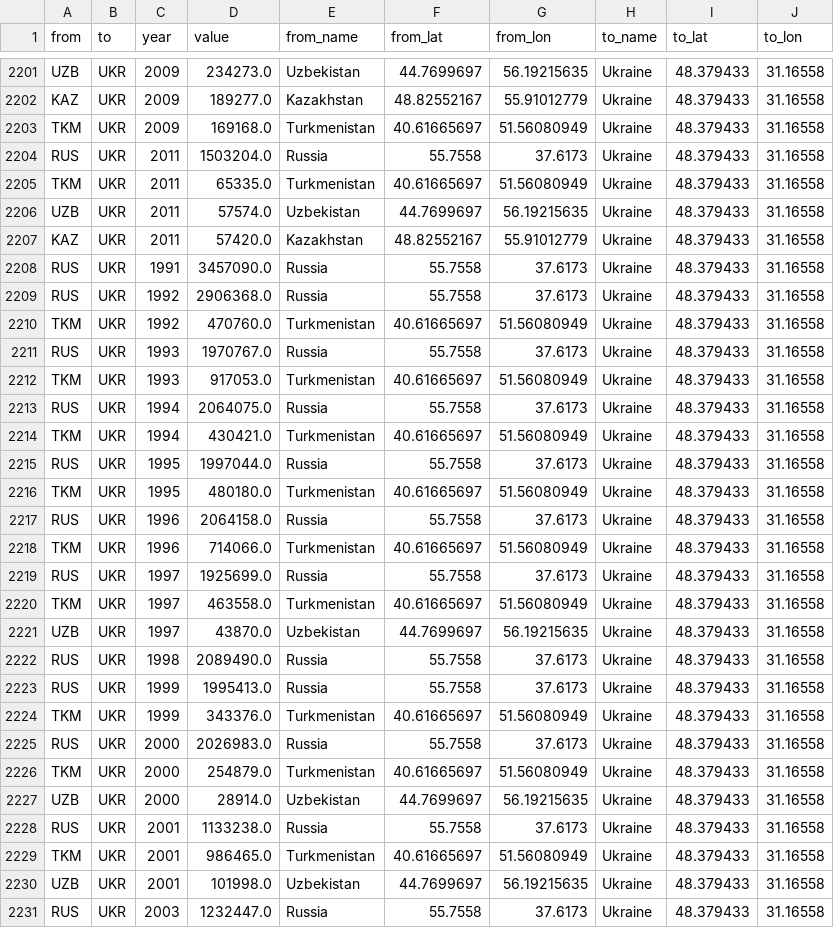
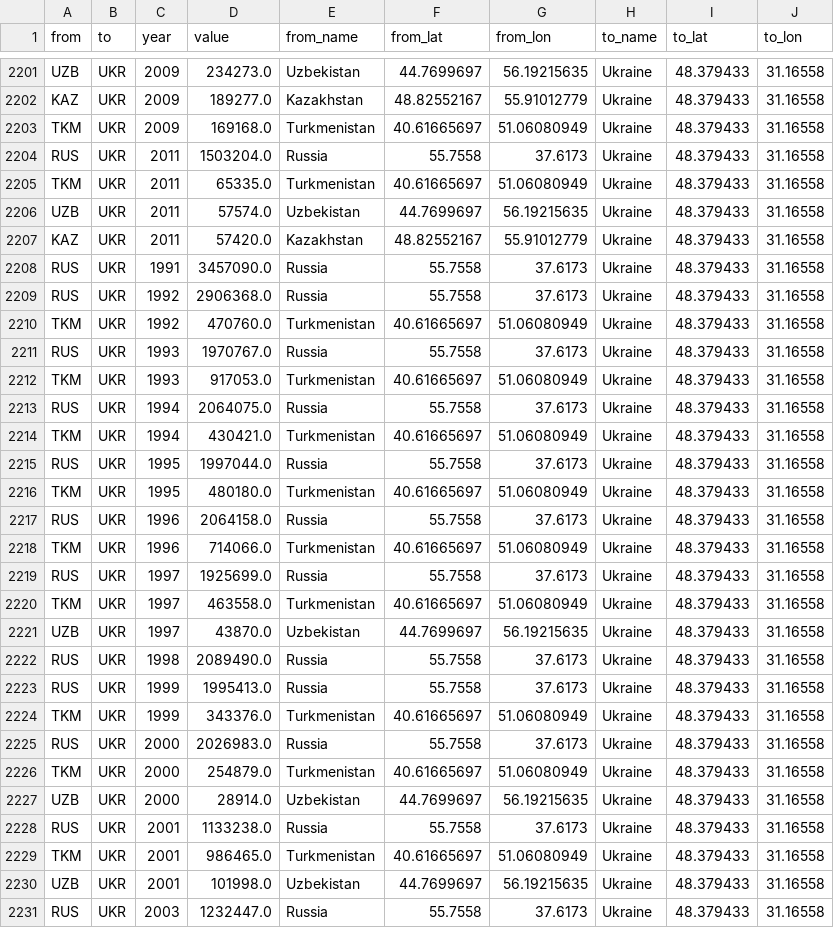
Before and after one commit to SctMccoll/FIT3179-Project-2, a CSV file: Data/Natural_gas_imports.csv, drawn as a sheet; only a part is shown, gaps mark what is left out; the diff covers the shown part only.

```diff
--- a/Data/Natural_gas_imports.csv
+++ b/Data/Natural_gas_imports.csv
@@ -2202,5 +2202,5 @@ UZB,UKR,2009,234273.0,Uzbekistan,44.7699697,56.19215635,Ukraine,48.379433,31.165
 KAZ,UKR,2009,189277.0,Kazakhstan,48.82552167,55.91012779,Ukraine,48.379433,31.16558
-TKM,UKR,2009,169168.0,Turkmenistan,40.61665697,51.56080949,Ukraine,48.379433,31.16558
+TKM,UKR,2009,169168.0,Turkmenistan,40.61665697,51.06080949,Ukraine,48.379433,31.16558
 RUS,UKR,2011,1503204.0,Russia,55.7558,37.6173,Ukraine,48.379433,31.16558
-TKM,UKR,2011,65335.0,Turkmenistan,40.61665697,51.56080949,Ukraine,48.379433,31.16558
+TKM,UKR,2011,65335.0,Turkmenistan,40.61665697,51.06080949,Ukraine,48.379433,31.16558
 UZB,UKR,2011,57574.0,Uzbekistan,44.7699697,56.19215635,Ukraine,48.379433,31.16558
@@ -2209,13 +2209,13 @@ RUS,UKR,1991,3457090.0,Russia,55.7558,37.6173,Ukraine,48.379433,31.16558
 RUS,UKR,1992,2906368.0,Russia,55.7558,37.6173,Ukraine,48.379433,31.16558
-TKM,UKR,1992,470760.0,Turkmenistan,40.61665697,51.56080949,Ukraine,48.379433,31.16558
+TKM,UKR,1992,470760.0,Turkmenistan,40.61665697,51.06080949,Ukraine,48.379433,31.16558
 RUS,UKR,1993,1970767.0,Russia,55.7558,37.6173,Ukraine,48.379433,31.16558
-TKM,UKR,1993,917053.0,Turkmenistan,40.61665697,51.56080949,Ukraine,48.379433,31.16558
+TKM,UKR,1993,917053.0,Turkmenistan,40.61665697,51.06080949,Ukraine,48.379433,31.16558
 RUS,UKR,1994,2064075.0,Russia,55.7558,37.6173,Ukraine,48.379433,31.16558
-TKM,UKR,1994,430421.0,Turkmenistan,40.61665697,51.56080949,Ukraine,48.379433,31.16558
+TKM,UKR,1994,430421.0,Turkmenistan,40.61665697,51.06080949,Ukraine,48.379433,31.16558
 RUS,UKR,1995,1997044.0,Russia,55.7558,37.6173,Ukraine,48.379433,31.16558
-TKM,UKR,1995,480180.0,Turkmenistan,40.61665697,51.56080949,Ukraine,48.379433,31.16558
+TKM,UKR,1995,480180.0,Turkmenistan,40.61665697,51.06080949,Ukraine,48.379433,31.16558
 RUS,UKR,1996,2064158.0,Russia,55.7558,37.6173,Ukraine,48.379433,31.16558
-TKM,UKR,1996,714066.0,Turkmenistan,40.61665697,51.56080949,Ukraine,48.379433,31.16558
+TKM,UKR,1996,714066.0,Turkmenistan,40.61665697,51.06080949,Ukraine,48.379433,31.16558
 RUS,UKR,1997,1925699.0,Russia,55.7558,37.6173,Ukraine,48.379433,31.16558
-TKM,UKR,1997,463558.0,Turkmenistan,40.61665697,51.56080949,Ukraine,48.379433,31.16558
+TKM,UKR,1997,463558.0,Turkmenistan,40.61665697,51.06080949,Ukraine,48.379433,31.16558
 UZB,UKR,1997,43870.0,Uzbekistan,44.7699697,56.19215635,Ukraine,48.379433,31.16558
@@ -2223,8 +2223,8 @@ RUS,UKR,1998,2089490.0,Russia,55.7558,37.6173,Ukraine,48.379433,31.16558
 RUS,UKR,1999,1995413.0,Russia,55.7558,37.6173,Ukraine,48.379433,31.16558
-TKM,UKR,1999,343376.0,Turkmenistan,40.61665697,51.56080949,Ukraine,48.379433,31.16558
+TKM,UKR,1999,343376.0,Turkmenistan,40.61665697,51.06080949,Ukraine,48.379433,31.16558
 RUS,UKR,2000,2026983.0,Russia,55.7558,37.6173,Ukraine,48.379433,31.16558
-TKM,UKR,2000,254879.0,Turkmenistan,40.61665697,51.56080949,Ukraine,48.379433,31.16558
+TKM,UKR,2000,254879.0,Turkmenistan,40.61665697,51.06080949,Ukraine,48.379433,31.16558
 UZB,UKR,2000,28914.0,Uzbekistan,44.7699697,56.19215635,Ukraine,48.379433,31.16558
 RUS,UKR,2001,1133238.0,Russia,55.7558,37.6173,Ukraine,48.379433,31.16558
-TKM,UKR,2001,986465.0,Turkmenistan,40.61665697,51.56080949,Ukraine,48.379433,31.16558
+TKM,UKR,2001,986465.0,Turkmenistan,40.61665697,51.06080949,Ukraine,48.379433,31.16558
 UZB,UKR,2001,101998.0,Uzbekistan,44.7699697,56.19215635,Ukraine,48.379433,31.16558
```
Also changed, not shown: 17 edited cells elsewhere in this file, 1 other file.
